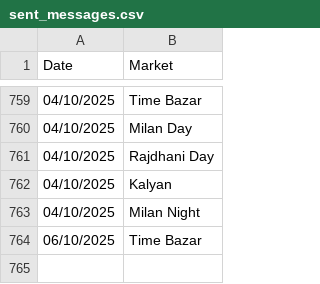
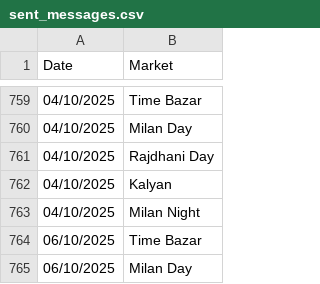
Before and after one commit to Vishalsnw/Kalyan_web, a CSV file: sent_messages.csv, drawn as a sheet; only a part is shown, gaps mark what is left out; the diff names each change by its address in the sheet, - before the commit and + after, or states it on an @@ line.

```diff
--- a/sent_messages.csv
+++ b/sent_messages.csv
+row 765: 06/10/2025 | Milan Day
```
Also changed, not shown: satta_data.csv.
